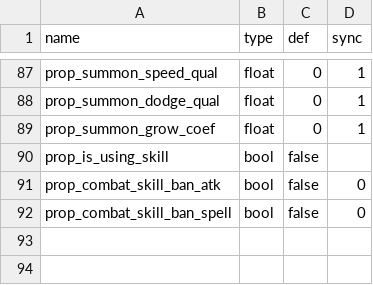
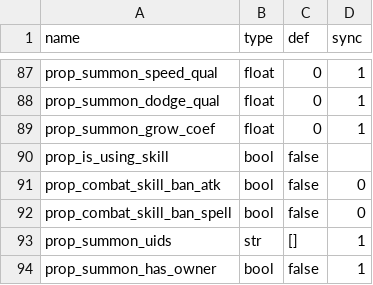
Before and after one commit to 752000niuniu/CXEngine, a TSV file: res/tables/actor_template.tsv, drawn as a sheet; only a part is shown, gaps mark what is left out; the diff names each change by its address in the sheet, - before the commit and + after, or states it on an @@ line.

Commit message:
summon

```diff
--- a/res/tables/actor_template.tsv
+++ b/res/tables/actor_template.tsv
+row 93: prop_summon_uids | str | [] | 1
+row 94: prop_summon_has_owner | bool | false | 1
```
Also changed, not shown: res/tables/npc.tsv, 19 other files.
